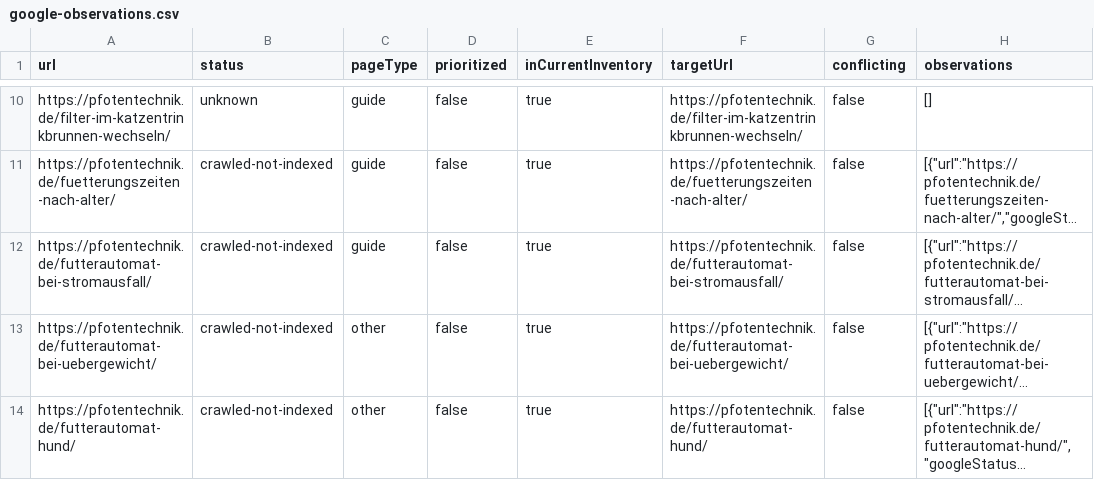
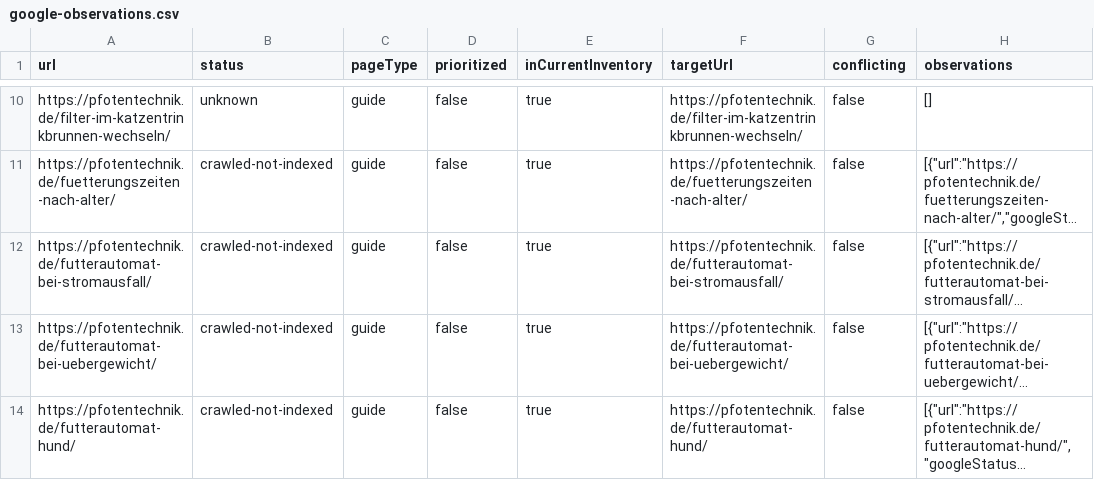
Before and after one commit to Yushamon/affiliate-template, a CSV file: apps/pfotentechnik/reports/google-indexing-recovery/current/google-observations.csv, drawn as a sheet; only a part is shown, gaps mark what is left out; long unchanged cells end in …; the diff covers the shown part only; the diff names each change by its address in the sheet, - before the commit and + after, or states it on an @@ line.

```diff
--- a/apps/pfotentechnik/reports/google-indexing-recovery/current/google-observations.csv
+++ b/apps/pfotentechnik/reports/google-indexing-recovery/current/google-observations.csv
-C13:C14 (pageType): other
+C13:C14 (pageType): guide
```
Also changed, not shown: 9 edited cells elsewhere in this file, apps/pfotentechnik/reports/google-indexing-recovery/current/url-inventory.csv, 29 other files.
